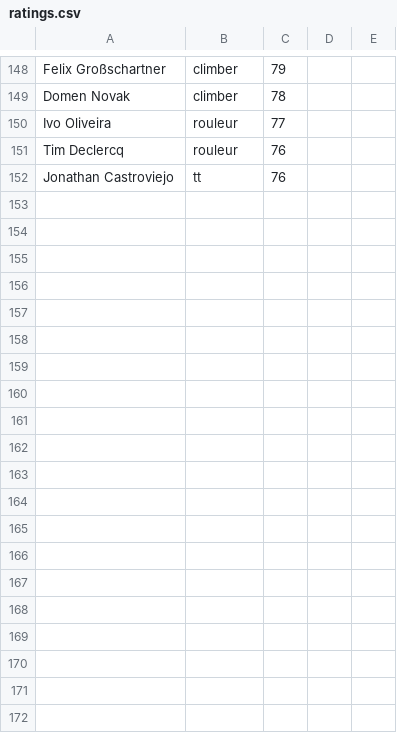
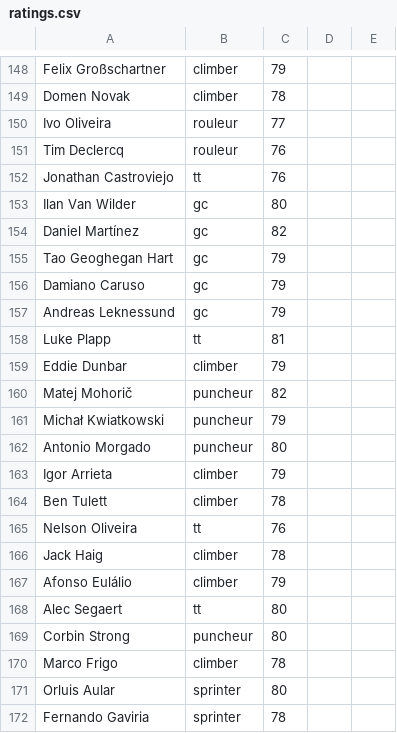
Before and after one commit to gbram895/PCM26, a CSV file: tools/real/ratings.csv, drawn as a sheet; only a part is shown, gaps mark what is left out; the diff covers the shown part only; the diff names each change by its address in the sheet, - before the commit and + after, or states it on an @@ line.

```diff
--- a/tools/real/ratings.csv
+++ b/tools/real/ratings.csv
+row 153: Ilan Van Wilder | gc | 80
+row 154: Daniel Martínez | gc | 82
+row 155: Tao Geoghegan Hart | gc | 79
+row 156: Damiano Caruso | gc | 79
+row 157: Andreas Leknessund | gc | 79
+row 158: Luke Plapp | tt | 81
+row 159: Eddie Dunbar | climber | 79
+row 160: Matej Mohorič | puncheur | 82
+row 161: Michał Kwiatkowski | puncheur | 79
+row 162: Antonio Morgado | puncheur | 80
+row 163: Igor Arrieta | climber | 79
+row 164: Ben Tulett | climber | 78
+row 165: Nelson Oliveira | tt | 76
+row 166: Jack Haig | climber | 78
+row 167: Afonso Eulálio | climber | 79
+row 168: Alec Segaert | tt | 80
+row 169: Corbin Strong | puncheur | 80
+row 170: Marco Frigo | climber | 78
+row 171: Orluis Aular | sprinter | 80
+row 172: Fernando Gaviria | sprinter | 78
```
Also changed, not shown: 25 added rows elsewhere in this file, 4 other files.
